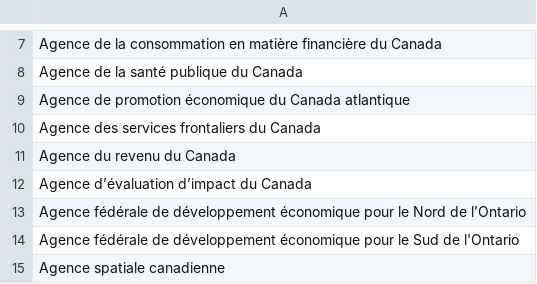
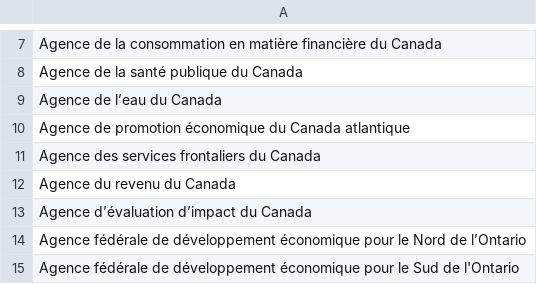
Before and after one commit to cds-snc/gc-organisations, a CSV file: data/all-name-fra.csv, drawn as a sheet; only a part is shown, gaps mark what is left out; the shorter side is filled out with more unchanged rows; the diff names each change by its address in the sheet, - before the commit and + after, or states it on an @@ line.

```diff
--- a/data/all-name-fra.csv
+++ b/data/all-name-fra.csv
+row 9: Agence de l’eau du Canada
```
Also changed, not shown: data/all-name-eng.csv, data/all.csv, 3 other files.
